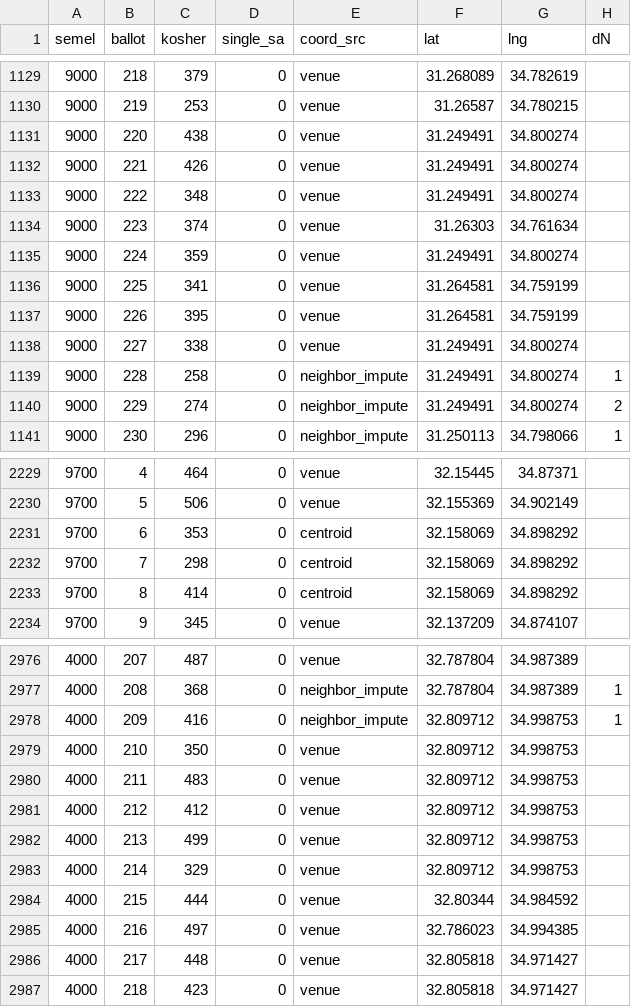
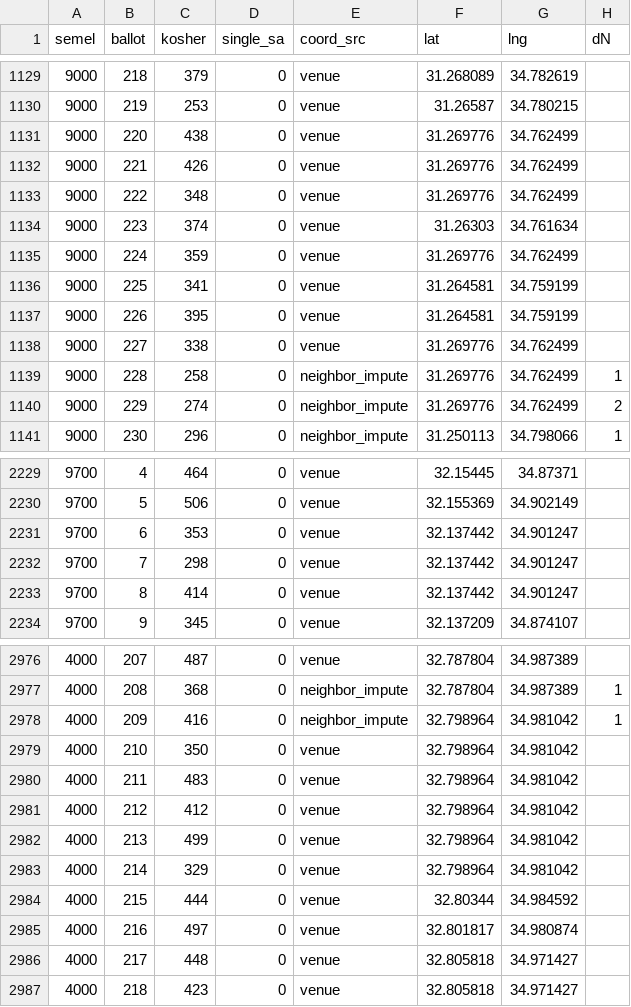
Before and after one commit to YardenMorad2003/election-dashboard, a CSV file: analysis/statarea_inputs/ballot_coords_18.csv, drawn as a sheet; only a part is shown, gaps mark what is left out; the diff covers the shown part only.

```diff
--- a/analysis/statarea_inputs/ballot_coords_18.csv
+++ b/analysis/statarea_inputs/ballot_coords_18.csv
@@ -1130,12 +1130,12 @@
 9000,219,253,0,venue,31.26587,34.780215,
-9000,220,438,0,venue,31.249491,34.800274,
-9000,221,426,0,venue,31.249491,34.800274,
-9000,222,348,0,venue,31.249491,34.800274,
+9000,220,438,0,venue,31.269776,34.762499,
+9000,221,426,0,venue,31.269776,34.762499,
+9000,222,348,0,venue,31.269776,34.762499,
 9000,223,374,0,venue,31.26303,34.761634,
-9000,224,359,0,venue,31.249491,34.800274,
+9000,224,359,0,venue,31.269776,34.762499,
 9000,225,341,0,venue,31.264581,34.759199,
 9000,226,395,0,venue,31.264581,34.759199,
-9000,227,338,0,venue,31.249491,34.800274,
-9000,228,258,0,neighbor_impute,31.249491,34.800274,1
-9000,229,274,0,neighbor_impute,31.249491,34.800274,2
+9000,227,338,0,venue,31.269776,34.762499,
+9000,228,258,0,neighbor_impute,31.269776,34.762499,1
+9000,229,274,0,neighbor_impute,31.269776,34.762499,2
 9000,230,296,0,neighbor_impute,31.250113,34.798066,1
@@ -2230,5 +2230,5 @@
 9700,5,506,0,venue,32.155369,34.902149,
-9700,6,353,0,centroid,32.158069,34.898292,
-9700,7,298,0,centroid,32.158069,34.898292,
-9700,8,414,0,centroid,32.158069,34.898292,
+9700,6,353,0,venue,32.137442,34.901247,
+9700,7,298,0,venue,32.137442,34.901247,
+9700,8,414,0,venue,32.137442,34.901247,
 9700,9,345,0,venue,32.137209,34.874107,
@@ -2977,10 +2977,10 @@
 4000,208,368,0,neighbor_impute,32.787804,34.987389,1
-4000,209,416,0,neighbor_impute,32.809712,34.998753,1
-4000,210,350,0,venue,32.809712,34.998753,
-4000,211,483,0,venue,32.809712,34.998753,
-4000,212,412,0,venue,32.809712,34.998753,
-4000,213,499,0,venue,32.809712,34.998753,
-4000,214,329,0,venue,32.809712,34.998753,
+4000,209,416,0,neighbor_impute,32.798964,34.981042,1
+4000,210,350,0,venue,32.798964,34.981042,
+4000,211,483,0,venue,32.798964,34.981042,
+4000,212,412,0,venue,32.798964,34.981042,
+4000,213,499,0,venue,32.798964,34.981042,
+4000,214,329,0,venue,32.798964,34.981042,
 4000,215,444,0,venue,32.80344,34.984592,
-4000,216,497,0,venue,32.786023,34.994385,
+4000,216,497,0,venue,32.801817,34.980874,
 4000,217,448,0,venue,32.805818,34.971427,
```
Also changed, not shown: 107 edited cells elsewhere in this file, analysis/statarea_inputs/ballot_stat08_18.csv, analysis/statarea_inputs/ballot_stat22_25.csv, 49 other files.
